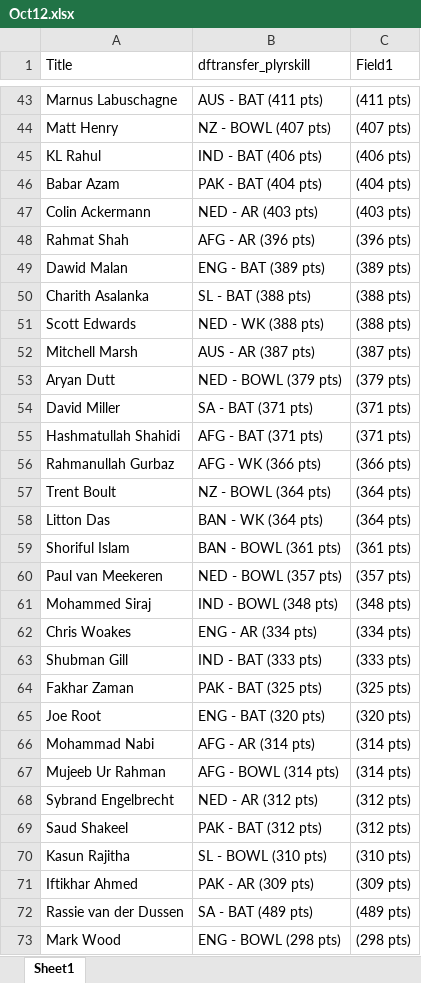
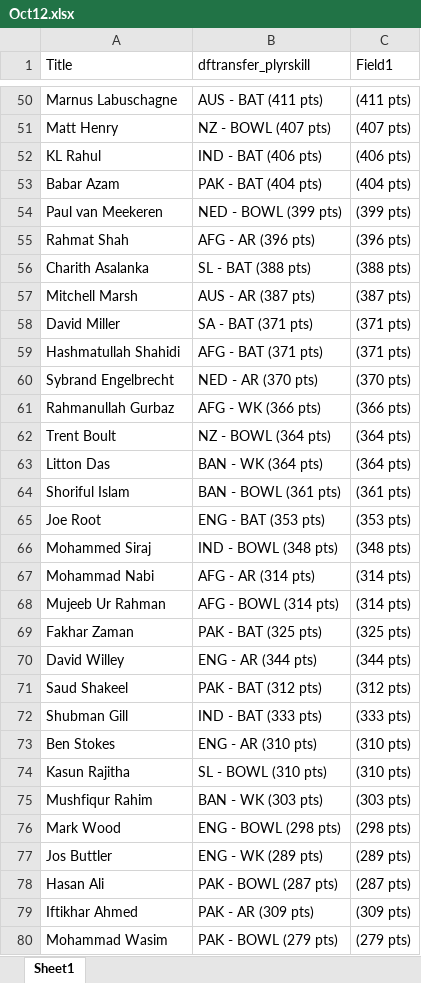
Before and after one commit to VishnuR123/Points-Table-React, an Excel workbook: public/Oct12.xlsx, sheet Sheet1, drawn as a sheet; only a part is shown, gaps mark what is left out; the shorter side is filled out with more unchanged rows; values as stored, in another font and other column widths than the file's, no borders; removed rows and columns are numbered as before the commit, all else as after; the diff covers the shown part only; the diff names each change by its address in the sheet, - before the commit and + after, or states it on an @@ line.

Commit message:
match39

```diff
--- a/public/Oct12.xlsx (sheet Sheet1)
+++ b/public/Oct12.xlsx (sheet Sheet1)
-row 47: Colin Ackermann | NED - AR (403 pts) | (403 pts)
+row 54: Paul van Meekeren | NED - BOWL (399 pts) | (399 pts)
-row 49: Dawid Malan | ENG - BAT (389 pts) | (389 pts)
-row 51: Scott Edwards | NED - WK (388 pts) | (388 pts)
-row 53: Aryan Dutt | NED - BOWL (379 pts) | (379 pts)
+row 60: Sybrand Engelbrecht | NED - AR (370 pts) | (370 pts)
-row 60: Paul van Meekeren | NED - BOWL (357 pts) | (357 pts)
+row 65: Joe Root | ENG - BAT (353 pts) | (353 pts)
-row 62: Chris Woakes | ENG - AR (334 pts) | (334 pts)
-row 65: Joe Root | ENG - BAT (320 pts) | (320 pts)
-row 68: Sybrand Engelbrecht | NED - AR (312 pts) | (312 pts)
@@ row 64 moved to row 69: Fakhar Zaman @@
+row 70: David Willey | ENG - AR (344 pts) | (344 pts)
@@ row 63 moved to row 72: Shubman Gill @@
+row 73: Ben Stokes | ENG - AR (310 pts) | (310 pts)
@@ row 84 moved to row 75: Mushfiqur Rahim @@
@@ row 73 moved to row 76: Mark Wood @@
+row 77: Jos Buttler | ENG - WK (289 pts) | (289 pts)
@@ row 74 moved to row 78: Hasan Ali @@
@@ row 72 moved to row 35: Rassie van der Dussen @@
```
Also changed, not shown: 14 added rows, 12 removed rows, 30 moved rows and 4 edited cells elsewhere in this sheet.
